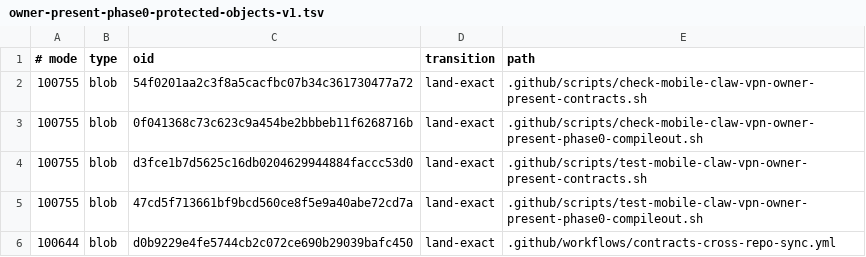
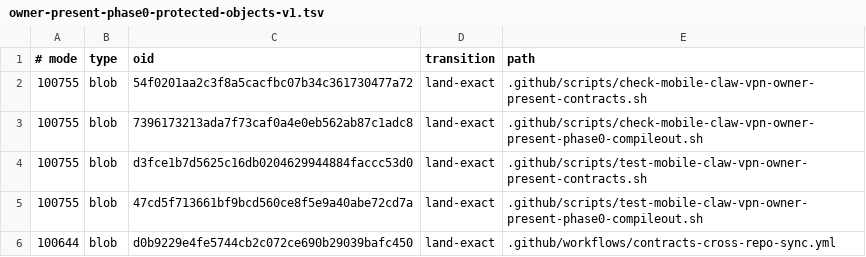
Before and after one commit to soyeht/theyos, a TSV file: .github/owner-present-phase0-protected-objects-v1.tsv, drawn as a sheet; only a part is shown.

Commit message:
Repin fresh temp authority checker

```diff
--- a/.github/owner-present-phase0-protected-objects-v1.tsv
+++ b/.github/owner-present-phase0-protected-objects-v1.tsv
@@ -2,3 +2,3 @@
 100755	blob	54f0201aa2c3f8a5cacfbc07b34c361730477a72	land-exact	.github/scripts/check-mobile-claw-vpn-owner-present-contracts.sh
-100755	blob	0f041368c73c623c9a454be2bbbeb11f6268716b	land-exact	.github/scripts/check-mobile-claw-vpn-owner-present-phase0-compileout.sh
+100755	blob	7396173213ada7f73caf0a4e0eb562ab87c1adc8	land-exact	.github/scripts/check-mobile-claw-vpn-owner-present-phase0-compileout.sh
 100755	blob	d3fce1b7d5625c16db0204629944884faccc53d0	land-exact	.github/scripts/test-mobile-claw-vpn-owner-present-contracts.sh
```
